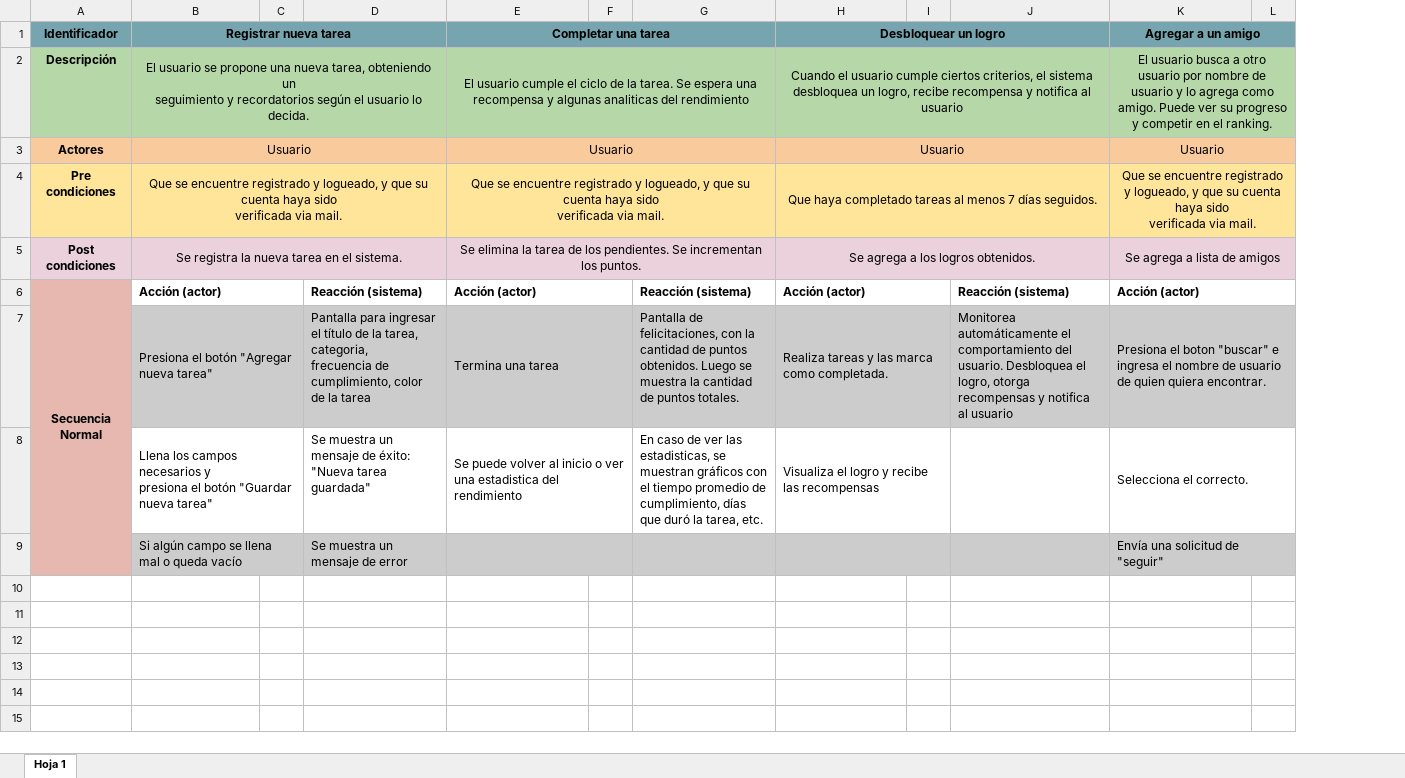
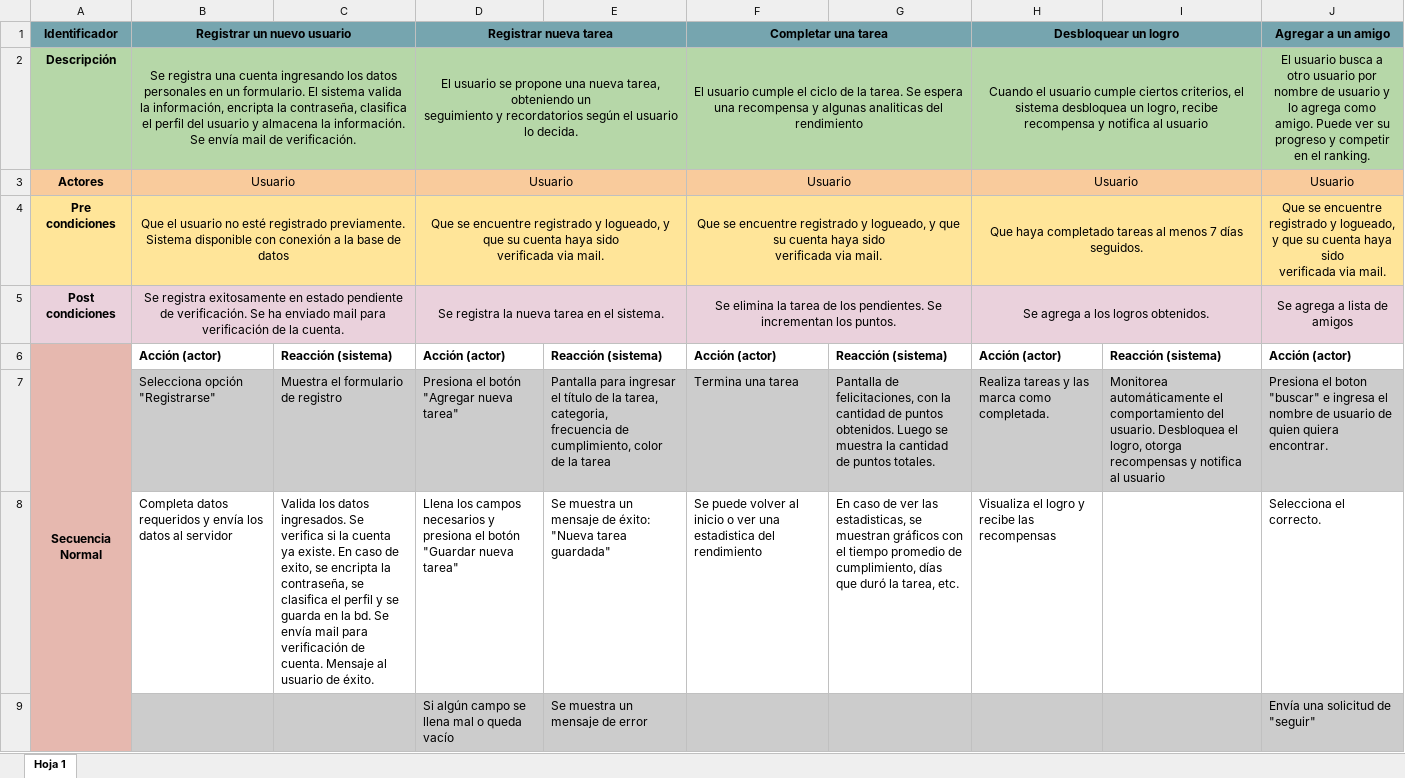
Before and after one commit to caupolicanre/software-engineering-gamify, an Excel workbook: docs/requirements/casos_uso.xlsx, sheet Hoja 1, drawn as a sheet; only a part is shown; values as stored, in another font and other column widths than the file's, no borders; charts and pictures not drawn; removed rows and columns are numbered as before the commit, all else as after; the diff names each change by its address in the sheet, - before the commit and + after, or states it on an @@ line.

Commit message:
docs(requirements): add 'Register new user' use case

```diff
--- a/docs/requirements/casos_uso.xlsx (sheet Hoja 1)
+++ b/docs/requirements/casos_uso.xlsx (sheet Hoja 1)
+column B (Registrar un nuevo usuario), rows 2-8: Se registra una cuenta ingresando los datos personales en un formulario. El sistema valida la información, encripta la contraseña, clasifica el perfil del usuario y almacena la información. Se envía mail de verificación. | Usuario | Que el usuario no esté registrado previamente. Sistema disponible con conexión a la base de datos | Se registra exitosamente en estado pendiente de verificación. Se ha enviado mail para verificación de la cuenta. | Acción (actor) | Selecciona opción "Registrarse" | Completa datos requeridos y envía los datos al servidor
+column C, rows 6-8: Reacción (sistema) | Muestra el formulario de registro | Valida los datos ingresados. Se verifica si la cuenta ya existe. En caso de exito, se encripta la contraseña, se clasifica el perfil y se guarda en la bd. Se envía mail para verificación de cuenta. Mensaje al usuario de éxito.
-column C, empty
-column F, empty
-column I, empty
-column L, empty
-B6:C6 merged
-E6:F6 merged
-H6:I6 merged
-K6:L6 merged
-B7:C7 merged
-E7:F7 merged
-H7:I7 merged
-K7:L7 merged
-B8:C8 merged
-E8:F8 merged
-H8:I8 merged
-K8:L8 merged
-B9:C9 merged
-E9:F9 merged
-H9:I9 merged
-K9:L9 merged
```
